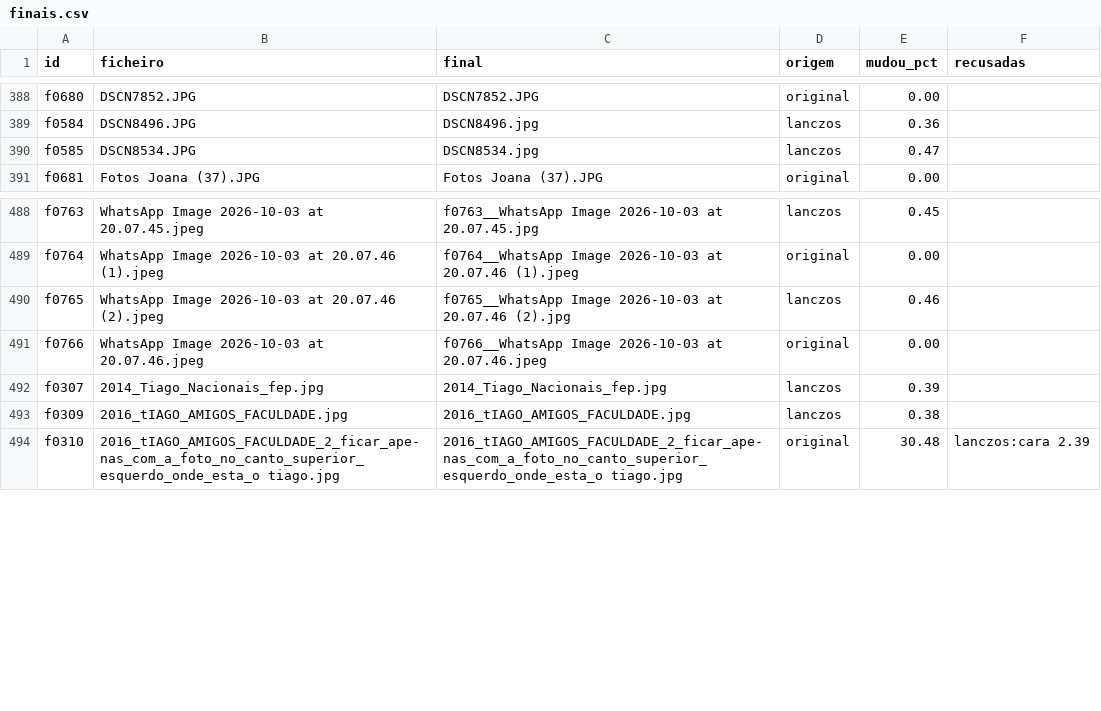
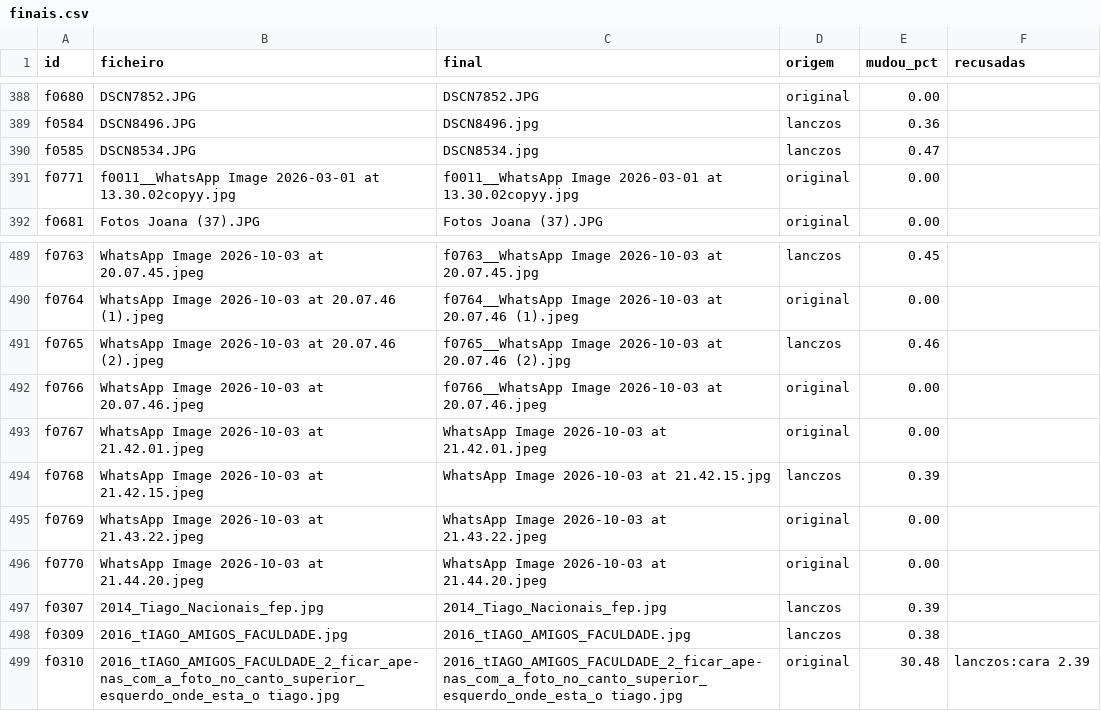
Before and after one commit to tpaiva003/casamento-video, a CSV file: data/finais.csv, drawn as a sheet; only a part is shown, gaps mark what is left out.

```diff
--- a/data/finais.csv
+++ b/data/finais.csv
@@ -390,2 +390,3 @@ f0584,DSCN8496.JPG,DSCN8496.jpg,lanczos,0.36,
 f0585,DSCN8534.JPG,DSCN8534.jpg,lanczos,0.47,
+f0771,f0011__WhatsApp Image 2026-03-01 at 13.30.02copyy.jpg,f0011__WhatsApp Image 2026-03-01 at 13.30.02copyy.jpg,original,0.00,
 f0681,Fotos Joana (37).JPG,Fotos Joana (37).JPG,original,0.00,
@@ -491,2 +492,6 @@ f0765,WhatsApp Image 2026-10-03 at 20.07.46 (2).jpeg,f0765__WhatsApp Image 2026-
 f0766,WhatsApp Image 2026-10-03 at 20.07.46.jpeg,f0766__WhatsApp Image 2026-10-03 at 20.07.46.jpeg,original,0.00,
+f0767,WhatsApp Image 2026-10-03 at 21.42.01.jpeg,WhatsApp Image 2026-10-03 at 21.42.01.jpeg,original,0.00,
+f0768,WhatsApp Image 2026-10-03 at 21.42.15.jpeg,WhatsApp Image 2026-10-03 at 21.42.15.jpg,lanczos,0.39,
+f0769,WhatsApp Image 2026-10-03 at 21.43.22.jpeg,WhatsApp Image 2026-10-03 at 21.43.22.jpeg,original,0.00,
+f0770,WhatsApp Image 2026-10-03 at 21.44.20.jpeg,WhatsApp Image 2026-10-03 at 21.44.20.jpeg,original,0.00,
 f0307,2014_Tiago_Nacionais_fep.jpg,2014_Tiago_Nacionais_fep.jpg,lanczos,0.39,
```
Also changed, not shown: data/inventario.csv, 11 other files.
